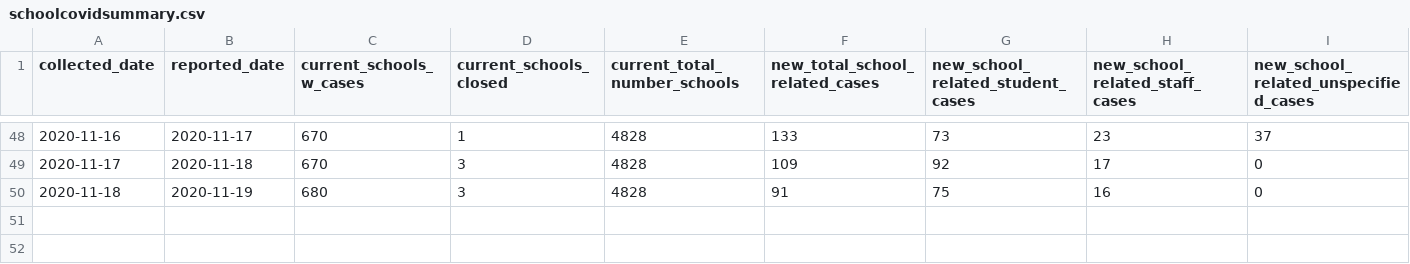
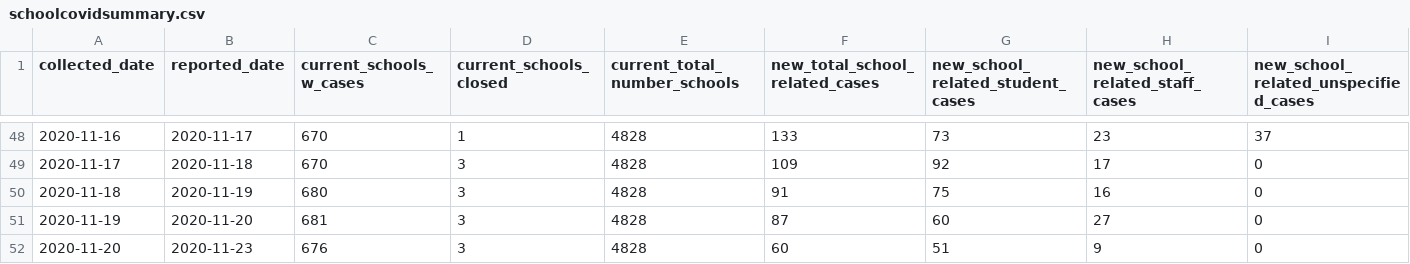
Before and after one commit to connor-cozens/covid19-school-dashboard, a CSV file: data/schoolcovidsummary.csv, drawn as a sheet; only a part is shown, gaps mark what is left out; rows hold the shown columns only; the diff names each change by its address in the sheet, - before the commit and + after, or states it on an @@ line.

Commit message:
update data files

```diff
--- a/data/schoolcovidsummary.csv
+++ b/data/schoolcovidsummary.csv
+row 51: 2020-11-19 | 2020-11-20 | 681 | 3 | 4828 | 87 | 60 | 27 | 0
+row 52: 2020-11-20 | 2020-11-23 | 676 | 3 | 4828 | 60 | 51 | 9 | 0
```
Also changed, not shown: 8 other files.
